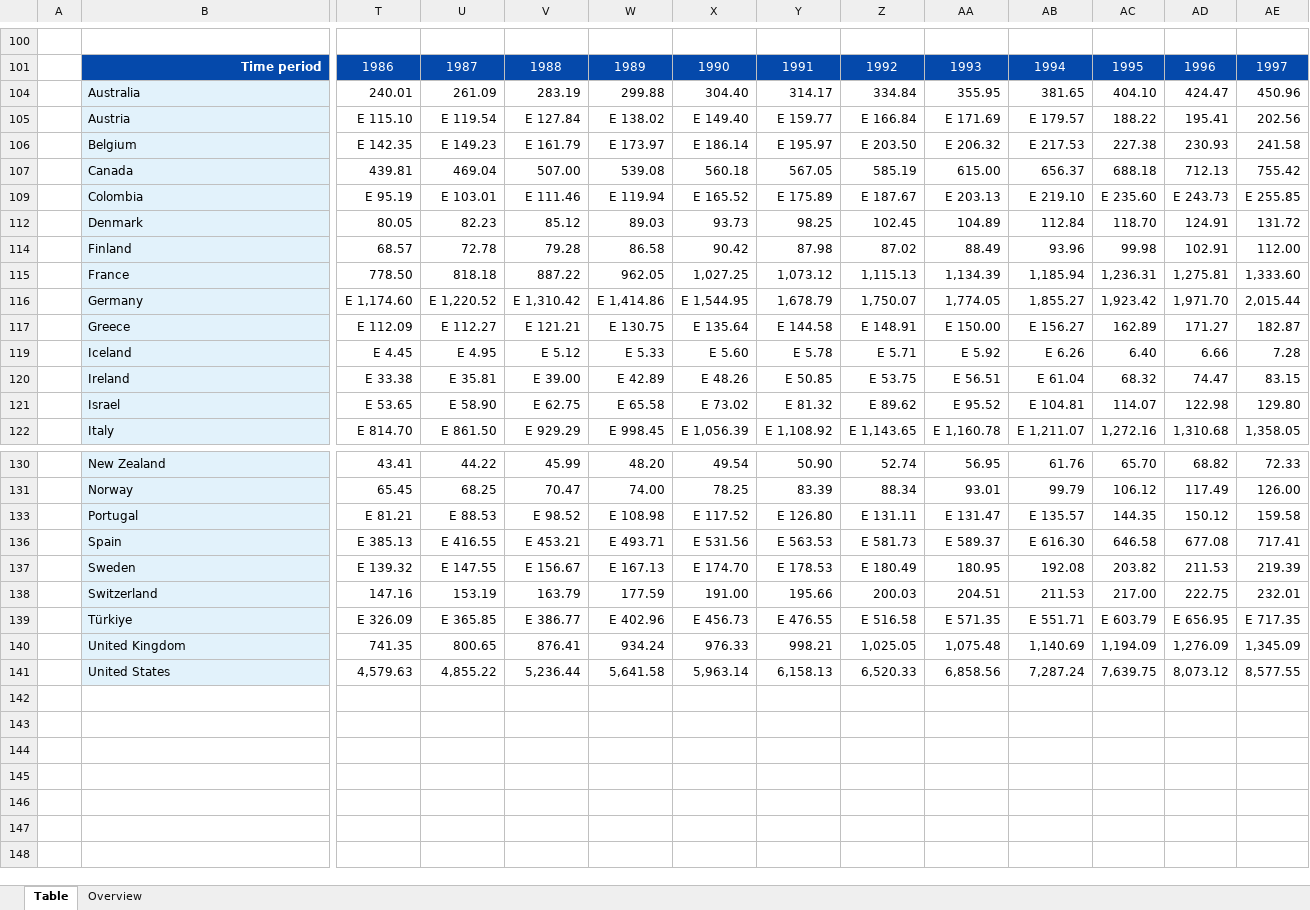
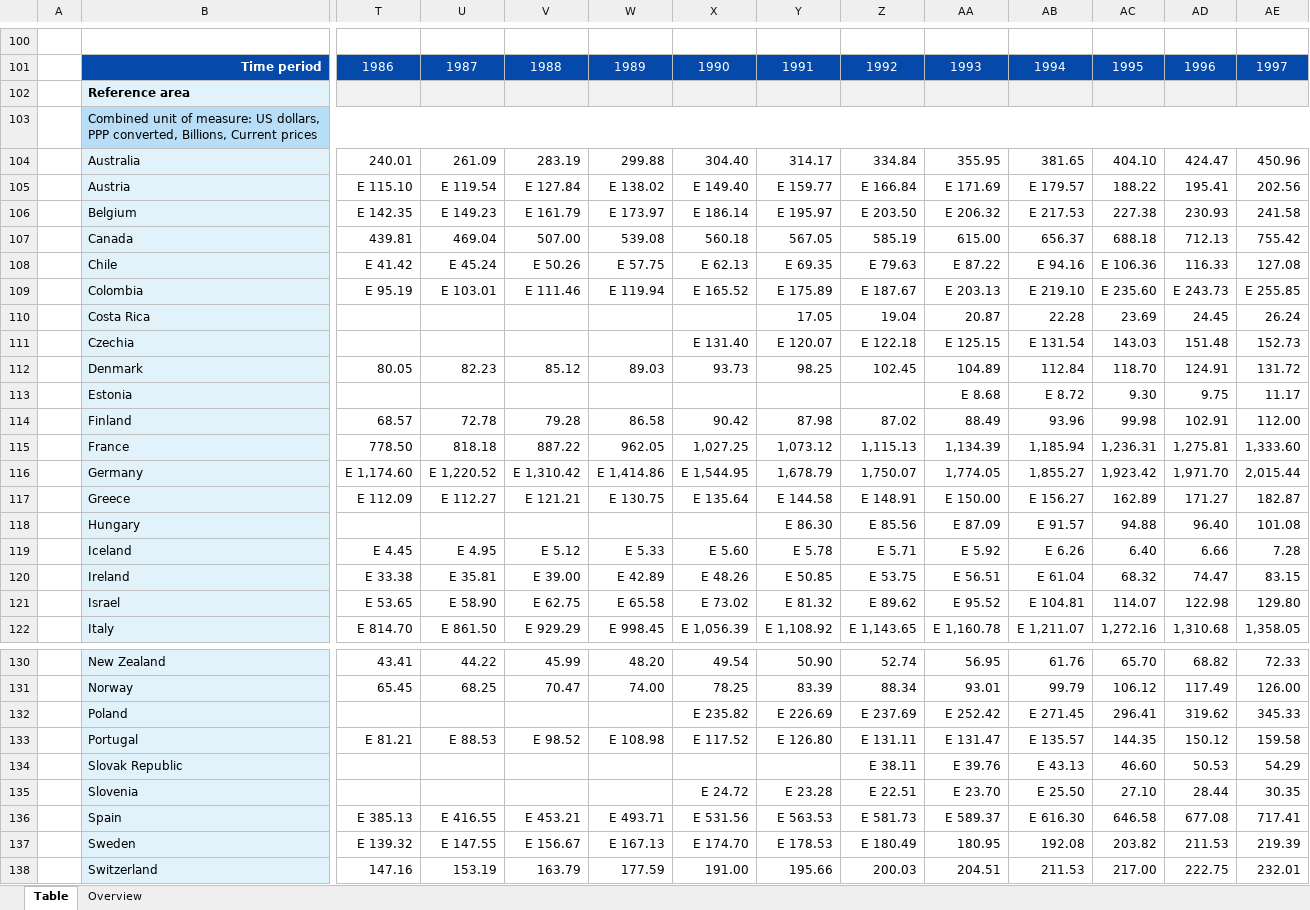
Before and after one commit to FabianSig/Swinburne-COS30045-Data-Vis-Project, an Excel workbook: data/processingData/gdp/OECD.SDD.NAD,DSD_NAAG@DF_NAAG_I,1.0,filtered,2024-05-02 14-34-05.xlsx, sheet Table, drawn as a sheet; only a part is shown, gaps mark what is left out; the shorter side is filled out with more unchanged rows; values as stored, in another font and other column widths than the file's, no borders; conditional formats not drawn; rows hold the shown columns only; the diff covers the shown part only; the diff names each change by its address in the sheet, - before the commit and + after, or states it on an @@ line.

```diff
--- a/data/processingData/gdp/OECD.SDD.NAD,DSD_NAAG@DF_NAAG_I,1.0,filtered,2024-05-02 14-34-05.xlsx (sheet Table)
+++ b/data/processingData/gdp/OECD.SDD.NAD,DSD_NAAG@DF_NAAG_I,1.0,filtered,2024-05-02 14-34-05.xlsx (sheet Table)
@@ row 102 unhidden:  | Reference area @@
@@ row 103 unhidden:  | Combined unit of measure: US dollars, PPP converted, Billions, Current prices @@
@@ row 108 unhidden:  | Chile | E 41.42 | E 45.24 | E 50.26 | E 57.75 | E 62.13 | E 69.35 | E 79.63 | E 87.22 | E 94.16 | E 106.36 | 116.33 | 127.08 @@
@@ row 110 unhidden:  | Costa Rica |  |  |  |  |  | 17.05 | 19.04 | 20.87 | 22.28 | 23.69 | 24.45 | 26.24 @@
@@ row 111 unhidden:  | Czechia |  |  |  |  | E 131.40 | E 120.07 | E 122.18 | E 125.15 | E 131.54 | 143.03 | 151.48 | 152.73 @@
@@ row 113 unhidden:  | Estonia |  |  |  |  |  |  |  | E 8.68 | E 8.72 | 9.30 | 9.75 | 11.17 @@
@@ row 118 unhidden:  | Hungary |  |  |  |  |  | E 86.30 | E 85.56 | E 87.09 | E 91.57 | 94.88 | 96.40 | 101.08 @@
@@ row 132 unhidden:  | Poland |  |  |  |  | E 235.82 | E 226.69 | E 237.69 | E 252.42 | E 271.45 | 296.41 | 319.62 | 345.33 @@
@@ row 134 unhidden:  | Slovak Republic |  |  |  |  |  |  | E 38.11 | E 39.76 | E 43.13 | 46.60 | 50.53 | 54.29 @@
@@ row 135 unhidden:  | Slovenia |  |  |  |  | E 24.72 | E 23.28 | E 22.51 | E 23.70 | E 25.50 | 27.10 | 28.44 | 30.35 @@
```
Also changed, not shown: 2 hidden or unhidden rows elsewhere in this sheet, data/cleanedData/lifeExpectancy.xlsx, data/processingData/lifeExpectancy/OECD.ELS.HD,DSD_HEALTH_STAT@DF_HEALTH_STATUS,1.0,filtered,2024-05-02 13-57-51.xlsx, 4 other files.
